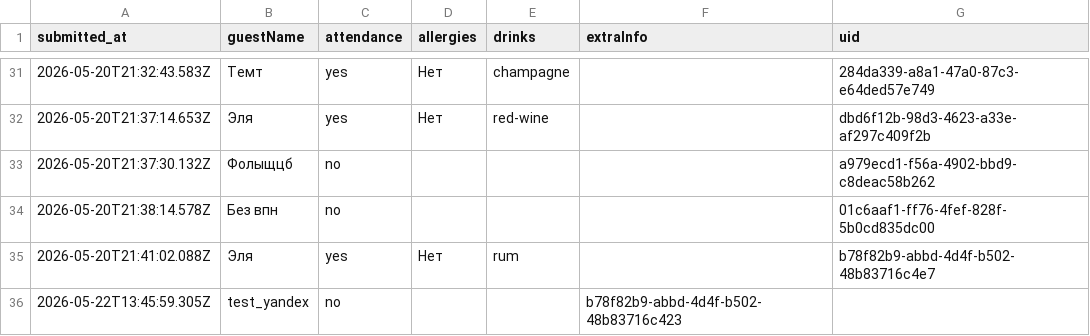
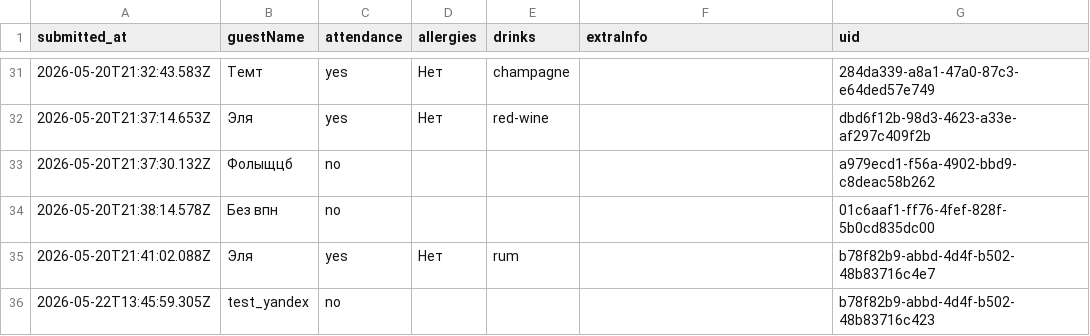
Before and after one commit to ge1saga/Sergey_Elya_Wedding, a CSV file: rsvp.csv, drawn as a sheet; only a part is shown, gaps mark what is left out.

Commit message:
Update rsvp.csv

```diff
--- a/rsvp.csv
+++ b/rsvp.csv
@@ -35,2 +35,2 @@ submitted_at,guestName,attendance,allergies,drinks,extraInfo,uid
 2026-05-20T21:41:02.088Z,Эля ,yes,Нет ,rum,,b78f82b9-abbd-4d4f-b502-48b83716c4e7
-2026-05-22T13:45:59.305Z,test_yandex,no,,,b78f82b9-abbd-4d4f-b502-48b83716c423
+2026-05-22T13:45:59.305Z,test_yandex,no,,,,b78f82b9-abbd-4d4f-b502-48b83716c423
```
